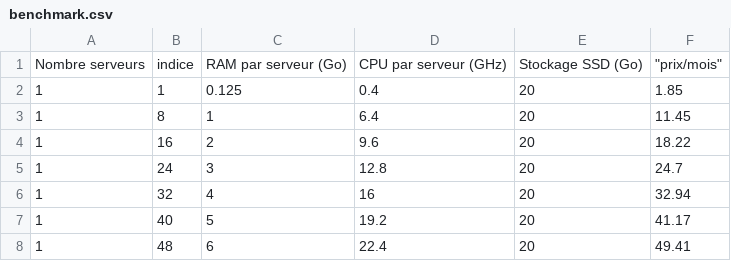
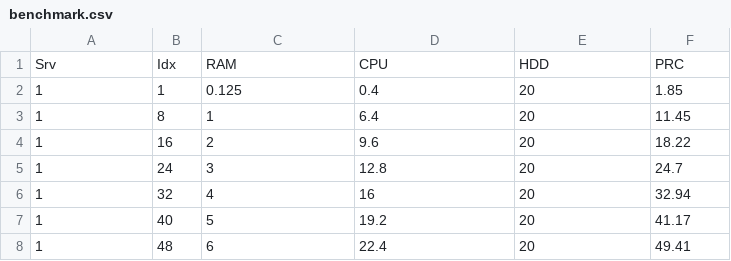
Before and after one commit to jakjoud/deep_learning, a CSV file: benchmark.csv, drawn as a sheet; only a part is shown.

Commit message:
Update benchmark.csv

```diff
--- a/benchmark.csv
+++ b/benchmark.csv
@@ -1,2 +1,2 @@
-"Nombre serveurs", "indice", "RAM par serveur (Go) ","CPU par serveur (GHz)", "Stockage SSD (Go) ",	"prix/mois"
+Srv, Idx, RAM, CPU, HDD,PRC
 1,1,0.125,0.4,20,1.85
```
